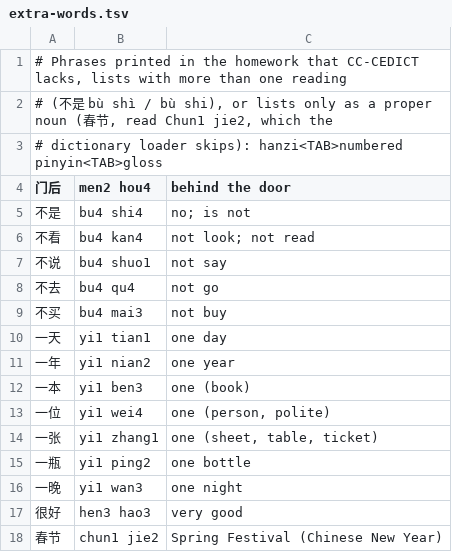
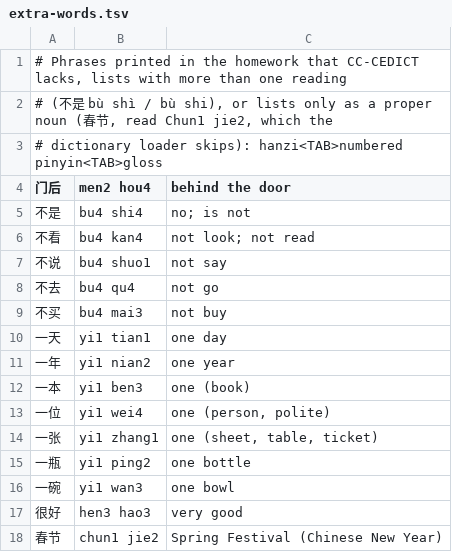
Before and after one commit to osteele/tone-pairs, a TSV file: homework/extra-words.tsv, drawn as a sheet; removed rows and columns are numbered as before the commit, all else as after; the diff names each change by its address in the sheet, - before the commit and + after, or states it on an @@ line.

Commit message:
feat: drill 一碗 (one bowl) for workbook item 4-15, in place of 一晚
The item prints yi wan among a number and its measure words (一本, 一张, 一瓶),
and the workbook's reading is 一碗. It has the tones of 一晚, said yì wǎn, so the
drill sounds the same; only the word, characters, and gloss change.

```diff
--- a/homework/extra-words.tsv
+++ b/homework/extra-words.tsv
-row 16: 一晚 | yi1 wan3 | one night
+row 16: 一碗 | yi1 wan3 | one bowl
```
Also changed, not shown: 1 other file.
